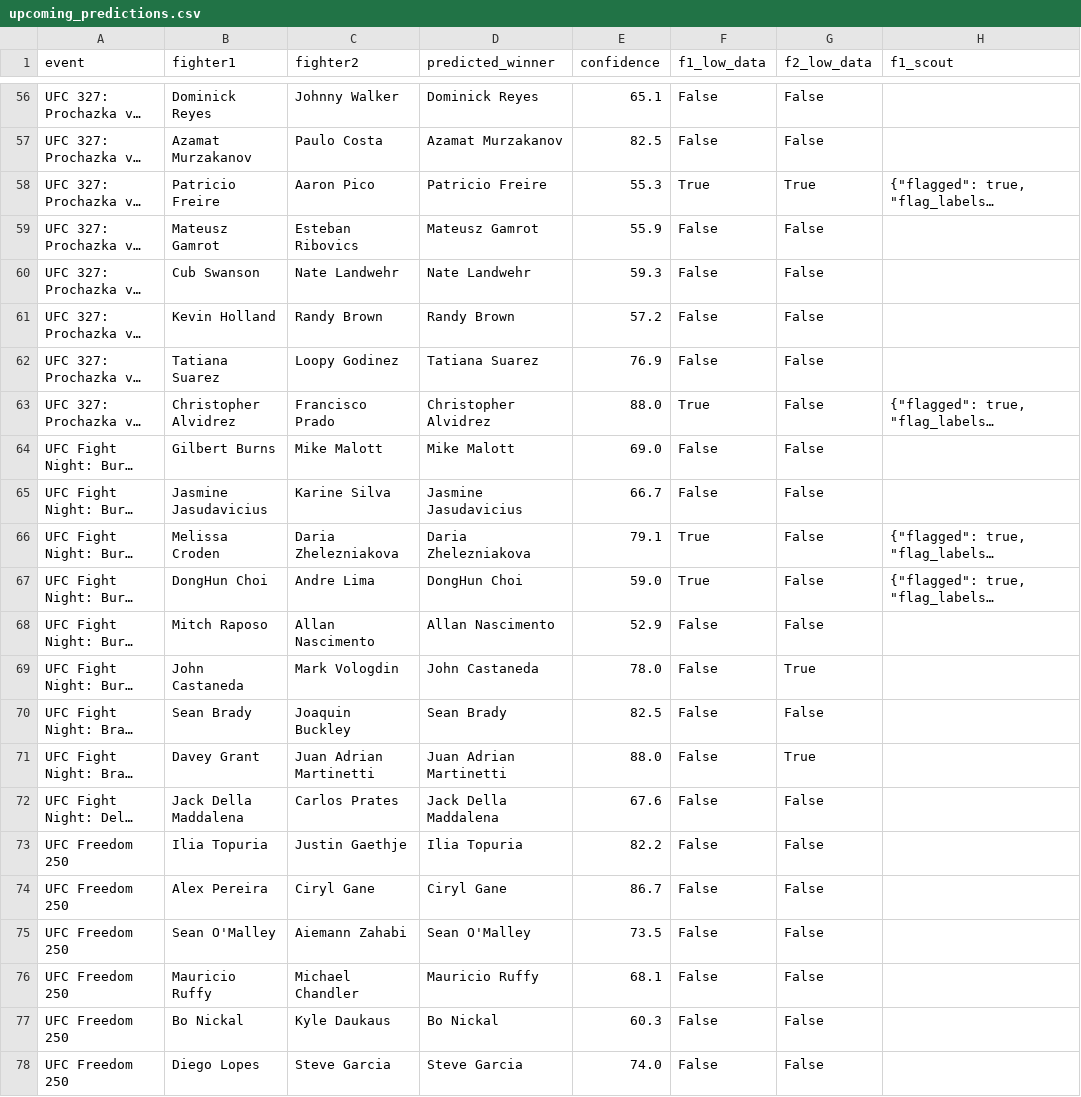
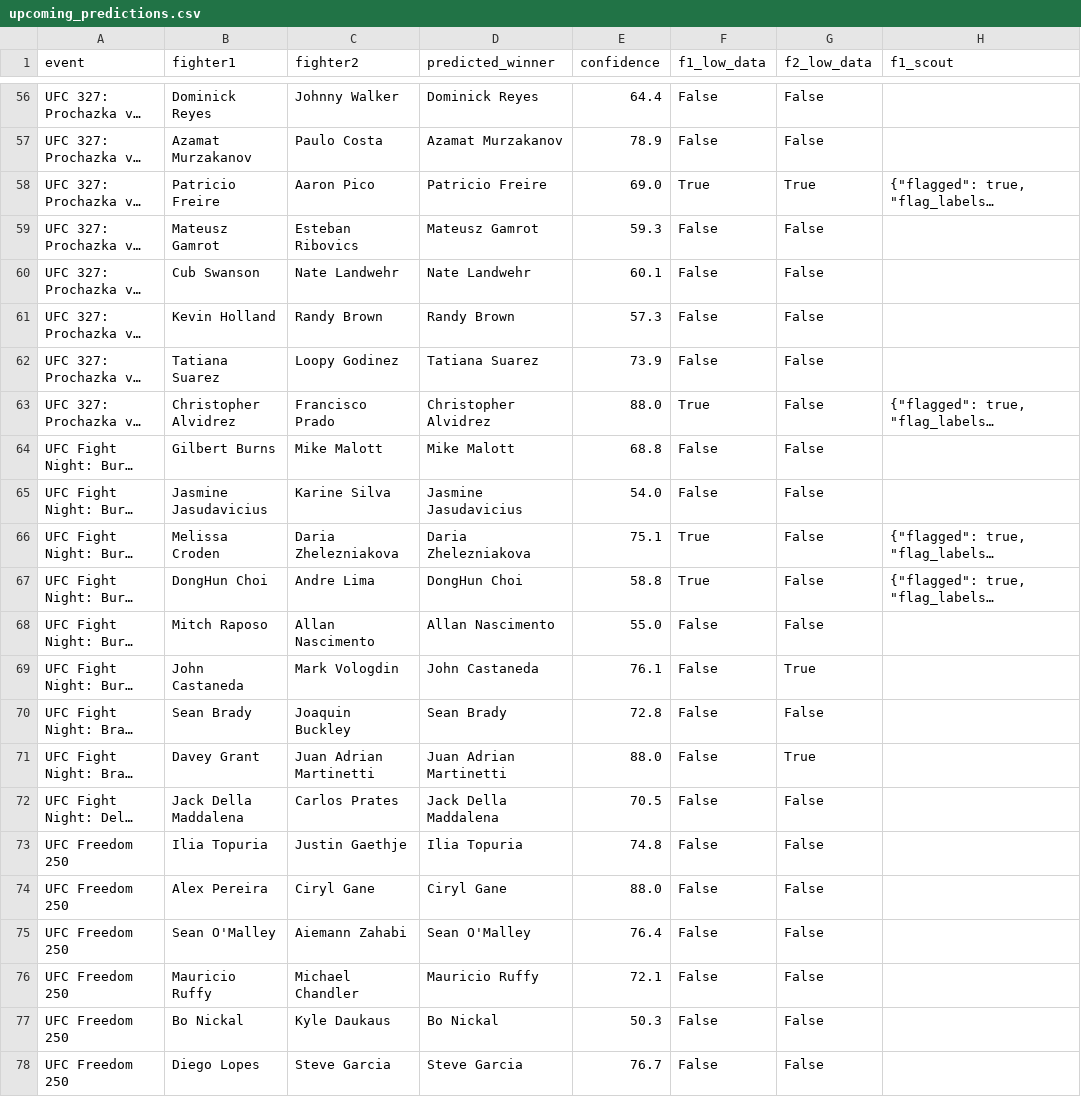
Before and after one commit to plankbot18/fightbrain, a CSV file: model/upcoming_predictions.csv, drawn as a sheet; only a part is shown, gaps mark what is left out; long unchanged cells end in …; the diff covers the shown part only; the diff names each change by its address in the sheet, - before the commit and + after, or states it on an @@ line.

```diff
--- a/model/upcoming_predictions.csv
+++ b/model/upcoming_predictions.csv
-E56 (confidence): 65.1
+E56 (confidence): 64.4
-E57 (confidence): 82.5
+E57 (confidence): 78.9
-E58 (confidence): 55.3
+E58 (confidence): 69.0
-E59 (confidence): 55.9
+E59 (confidence): 59.3
-E60 (confidence): 59.3
+E60 (confidence): 60.1
-E61 (confidence): 57.2
+E61 (confidence): 57.3
-E62 (confidence): 76.9
+E62 (confidence): 73.9
-E64 (confidence): 69.0
+E64 (confidence): 68.8
-E65 (confidence): 66.7
+E65 (confidence): 54.0
-E66 (confidence): 79.1
+E66 (confidence): 75.1
-E67 (confidence): 59.0
+E67 (confidence): 58.8
-E68 (confidence): 52.9
+E68 (confidence): 55.0
-E69 (confidence): 78.0
+E69 (confidence): 76.1
-E70 (confidence): 82.5
+E70 (confidence): 72.8
-E72 (confidence): 67.6
+E72 (confidence): 70.5
-E73 (confidence): 82.2
+E73 (confidence): 74.8
-E74 (confidence): 86.7
+E74 (confidence): 88.0
-E75 (confidence): 73.5
+E75 (confidence): 76.4
-E76 (confidence): 68.1
+E76 (confidence): 72.1
-E77 (confidence): 60.3
+E77 (confidence): 50.3
-E78 (confidence): 74.0
+E78 (confidence): 76.7
```
Also changed, not shown: 51 edited cells elsewhere in this file, model/method_predictions.csv, 5 other files.
